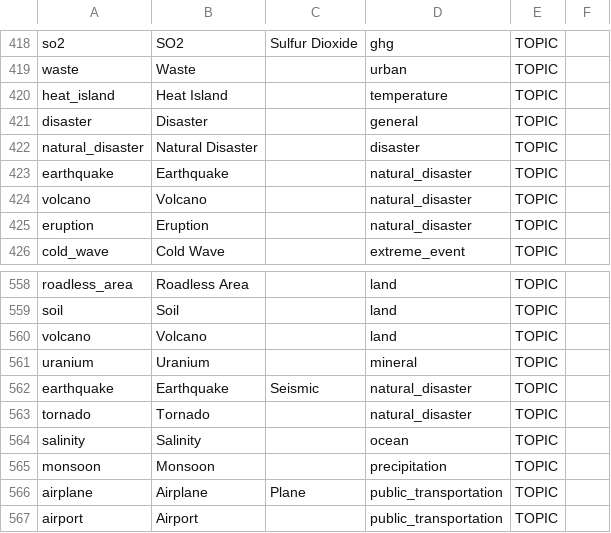
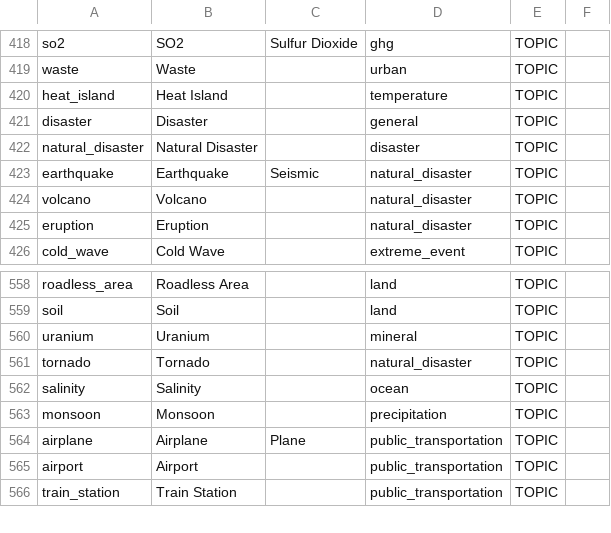
Before and after one commit to resource-watch/graph, a CSV file: csv_files/nodes.csv, drawn as a sheet; only a part is shown, gaps mark what is left out; the shorter side is filled out with more unchanged rows.

```diff
--- a/csv_files/nodes.csv
+++ b/csv_files/nodes.csv
@@ -422,3 +422,3 @@ disaster,Disaster,,general,TOPIC
 natural_disaster,Natural Disaster,,disaster,TOPIC
-earthquake,Earthquake,,natural_disaster,TOPIC
+earthquake,Earthquake,Seismic,natural_disaster,TOPIC
 volcano,Volcano,,natural_disaster,TOPIC
@@ -559,5 +559,3 @@ roadless_area,Roadless Area,,land,TOPIC
 soil,Soil,,land,TOPIC
-volcano,Volcano,,land,TOPIC
 uranium,Uranium,,mineral,TOPIC
-earthquake,Earthquake,Seismic,natural_disaster,TOPIC
 tornado,Tornado,,natural_disaster,TOPIC
```
Also changed, not shown: csv_files/is_a.csv, csv_files/part_of.csv, 5 other files.
